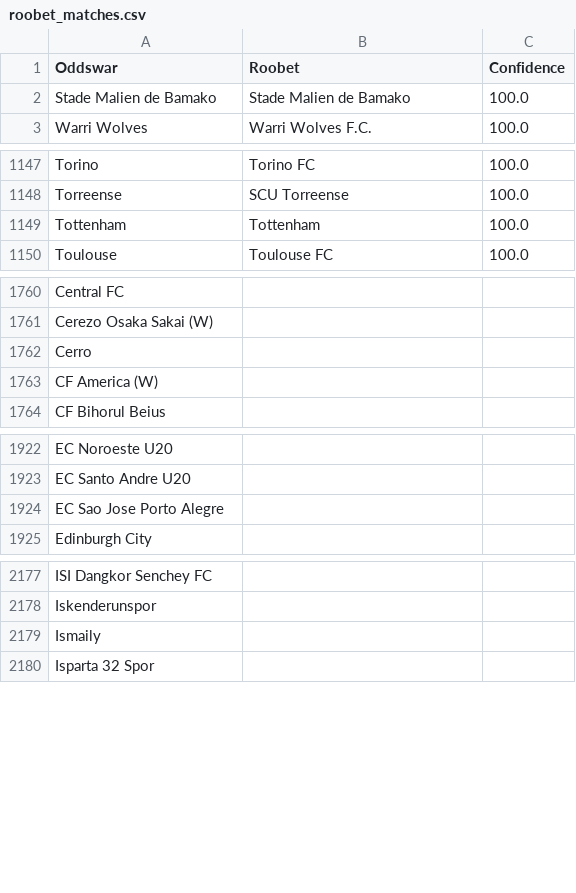
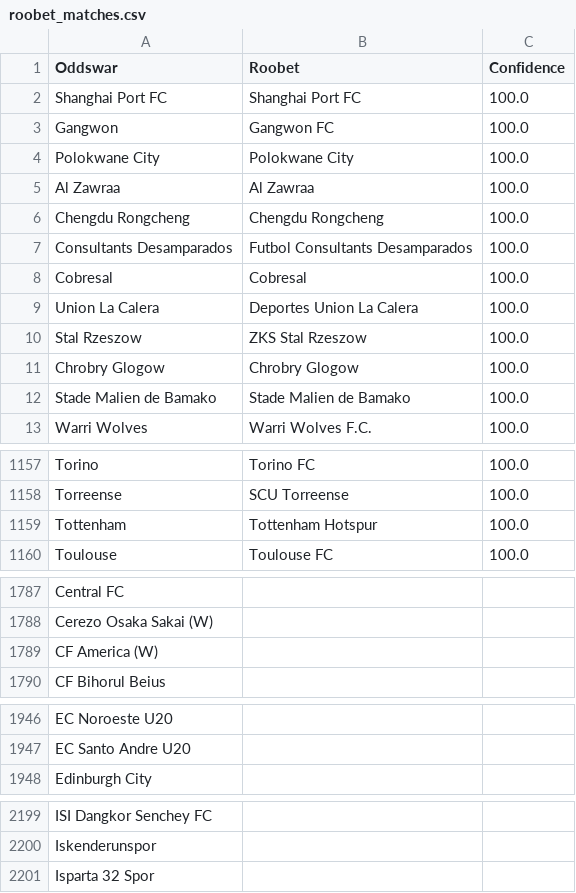
Before and after one commit to battalboy/harbi, a CSV file: roobet_matches.csv, drawn as a sheet; only a part is shown, gaps mark what is left out; the diff covers the shown part only.

```diff
--- a/roobet_matches.csv
+++ b/roobet_matches.csv
@@ -1,2 +1,12 @@
 Oddswar,Roobet,Confidence
+Shanghai Port FC,Shanghai Port FC,100.0
+Gangwon,Gangwon FC,100.0
+Polokwane City,Polokwane City,100.0
+Al Zawraa,Al Zawraa,100.0
+Chengdu Rongcheng,Chengdu Rongcheng,100.0
+Consultants Desamparados,Futbol Consultants Desamparados,100.0
+Cobresal,Cobresal,100.0
+Union La Calera,Deportes Union La Calera,100.0
+Stal Rzeszow,ZKS Stal Rzeszow,100.0
+Chrobry Glogow,Chrobry Glogow,100.0
 Stade Malien de Bamako,Stade Malien de Bamako,100.0
@@ -1148,3 +1158,3 @@ Torino,Torino FC,100.0
 Torreense,SCU Torreense,100.0
-Tottenham,Tottenham,100.0
+Tottenham,Tottenham Hotspur,100.0
 Toulouse,Toulouse FC,100.0
@@ -1761,3 +1788,2 @@ Central FC,,
 Cerezo Osaka Sakai (W),,
-Cerro,,
 CF America (W),,
@@ -1923,3 +1947,2 @@ EC Noroeste U20,,
 EC Santo Andre U20,,
-EC Sao Jose Porto Alegre,,
 Edinburgh City,,
@@ -2178,3 +2200,2 @@ ISI Dangkor Senchey FC,,
 Iskenderunspor,,
-Ismaily,,
 Isparta 32 Spor,,
```
Also changed, not shown: 5 added rows, 2 removed rows and 12 moved rows elsewhere in this file, roobet_basketball_matches.csv, stoiximan_basketball_matches.csv, 3 other files.
